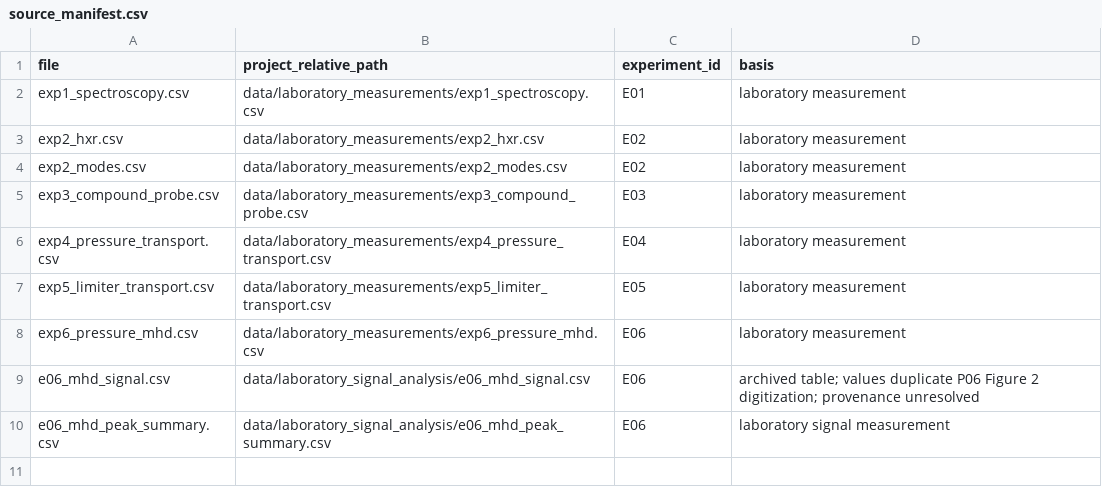
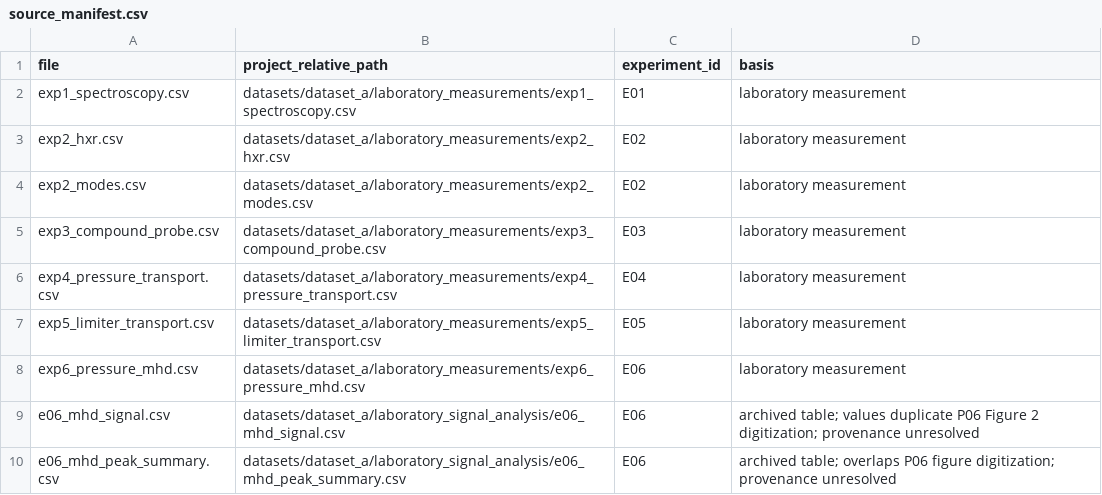
Before and after one commit to Ramin-Alipour/plasma-diagnostics-data-analysis, a CSV file: datasets/dataset_a/source_manifest.csv, drawn as a sheet.

Commit message:
Correct Dataset A source manifest paths and E06 provenance

```diff
--- a/datasets/dataset_a/source_manifest.csv
+++ b/datasets/dataset_a/source_manifest.csv
@@ -1,10 +1,10 @@
 file,project_relative_path,experiment_id,basis
-"exp1_spectroscopy.csv","data/laboratory_measurements/exp1_spectroscopy.csv","E01","laboratory measurement"
-"exp2_hxr.csv","data/laboratory_measurements/exp2_hxr.csv","E02","laboratory measurement"
-"exp2_modes.csv","data/laboratory_measurements/exp2_modes.csv","E02","laboratory measurement"
-"exp3_compound_probe.csv","data/laboratory_measurements/exp3_compound_probe.csv","E03","laboratory measurement"
-"exp4_pressure_transport.csv","data/laboratory_measurements/exp4_pressure_transport.csv","E04","laboratory measurement"
-"exp5_limiter_transport.csv","data/laboratory_measurements/exp5_limiter_transport.csv","E05","laboratory measurement"
-"exp6_pressure_mhd.csv","data/laboratory_measurements/exp6_pressure_mhd.csv","E06","laboratory measurement"
-"e06_mhd_signal.csv","data/laboratory_signal_analysis/e06_mhd_signal.csv","E06","archived table; values duplicate P06 Figure 2 digitization; provenance unresolved"
-"e06_mhd_peak_summary.csv","data/laboratory_signal_analysis/e06_mhd_peak_summary.csv","E06","laboratory signal measurement"
+"exp1_spectroscopy.csv","datasets/dataset_a/laboratory_measurements/exp1_spectroscopy.csv","E01","laboratory measurement"
+"exp2_hxr.csv","datasets/dataset_a/laboratory_measurements/exp2_hxr.csv","E02","laboratory measurement"
+"exp2_modes.csv","datasets/dataset_a/laboratory_measurements/exp2_modes.csv","E02","laboratory measurement"
+"exp3_compound_probe.csv","datasets/dataset_a/laboratory_measurements/exp3_compound_probe.csv","E03","laboratory measurement"
+"exp4_pressure_transport.csv","datasets/dataset_a/laboratory_measurements/exp4_pressure_transport.csv","E04","laboratory measurement"
+"exp5_limiter_transport.csv","datasets/dataset_a/laboratory_measurements/exp5_limiter_transport.csv","E05","laboratory measurement"
+"exp6_pressure_mhd.csv","datasets/dataset_a/laboratory_measurements/exp6_pressure_mhd.csv","E06","laboratory measurement"
+"e06_mhd_signal.csv","datasets/dataset_a/laboratory_signal_analysis/e06_mhd_signal.csv","E06","archived table; values duplicate P06 Figure 2 digitization; provenance unresolved"
+"e06_mhd_peak_summary.csv","datasets/dataset_a/laboratory_signal_analysis/e06_mhd_peak_summary.csv","E06","archived table; overlaps P06 figure digitization; provenance unresolved"
```
